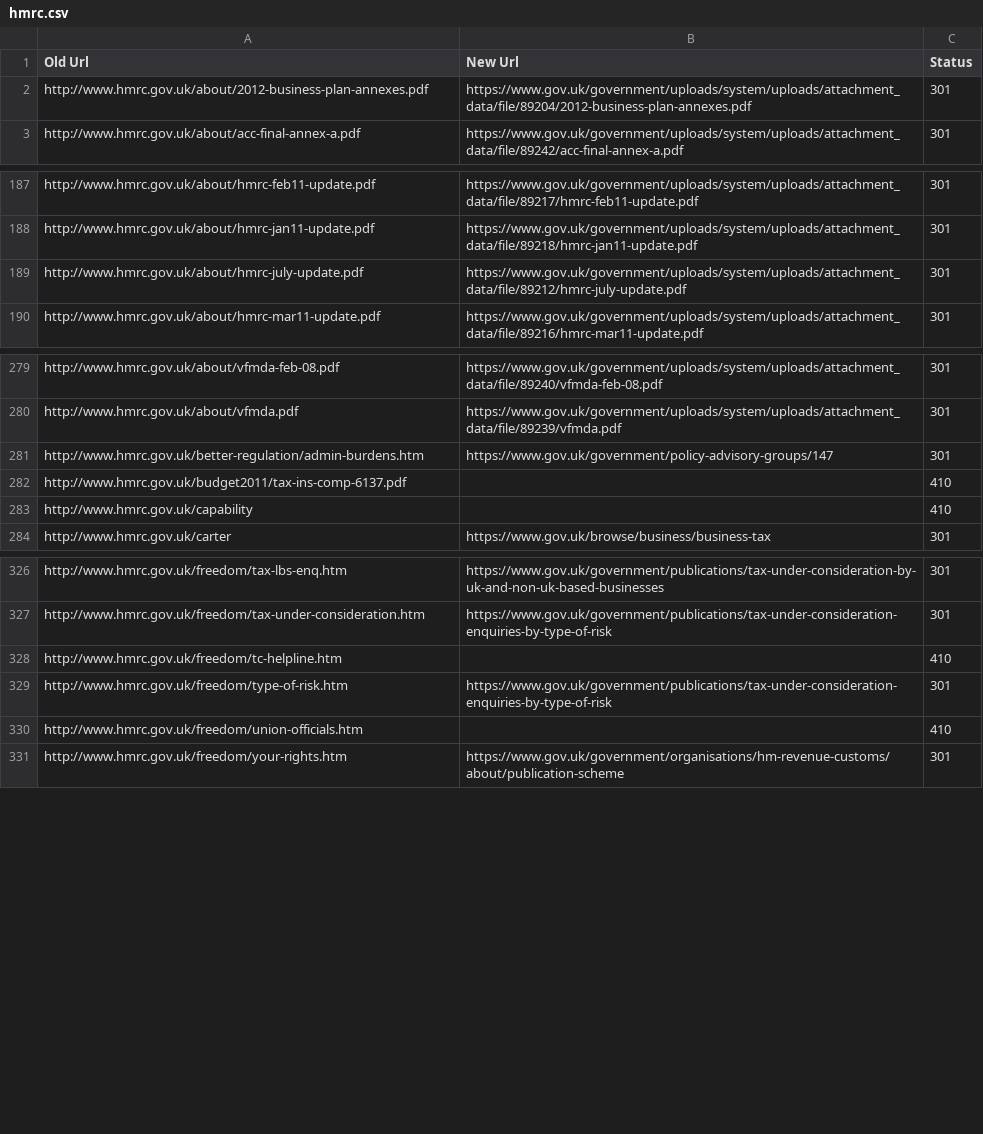
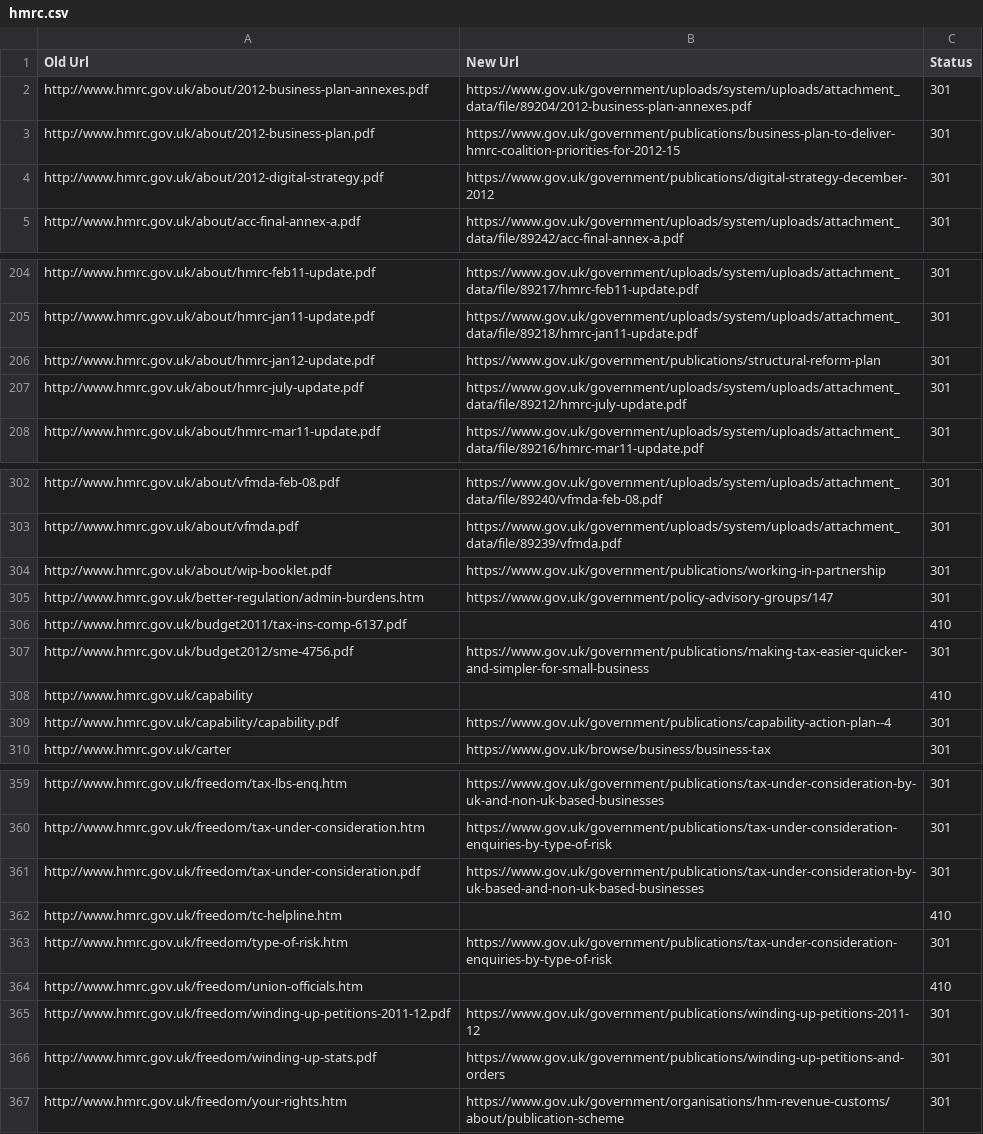
Before and after one commit to alphagov/transition-config, a CSV file: data/mappings/hmrc.csv, drawn as a sheet; only a part is shown, gaps mark what is left out; the diff covers the shown part only; the diff names each change by its address in the sheet, - before the commit and + after, or states it on an @@ line.

Commit message:
Updated hmrc mappings

```diff
--- a/data/mappings/hmrc.csv
+++ b/data/mappings/hmrc.csv
+row 3: http://www.hmrc.gov.uk/about/2012-business-plan.pdf | https://www.gov.uk/government/publications/business-plan-to-deliver-hmrc-coalition-priorities-for-2012-15 | 301
+row 4: http://www.hmrc.gov.uk/about/2012-digital-strategy.pdf | https://www.gov.uk/government/publications/digital-strategy-december-2012 | 301
+row 206: http://www.hmrc.gov.uk/about/hmrc-jan12-update.pdf | https://www.gov.uk/government/publications/structural-reform-plan | 301
+row 304: http://www.hmrc.gov.uk/about/wip-booklet.pdf | https://www.gov.uk/government/publications/working-in-partnership | 301
+row 307: http://www.hmrc.gov.uk/budget2012/sme-4756.pdf | https://www.gov.uk/government/publications/making-tax-easier-quicker-and-simpler-for-small-business | 301
+row 309: http://www.hmrc.gov.uk/capability/capability.pdf | https://www.gov.uk/government/publications/capability-action-plan--4 | 301
+row 361: http://www.hmrc.gov.uk/freedom/tax-under-consideration.pdf | https://www.gov.uk/government/publications/tax-under-consideration-by-uk-based-and-non-uk-based-businesses | 301
+row 365: http://www.hmrc.gov.uk/freedom/winding-up-petitions-2011-12.pdf | https://www.gov.uk/government/publications/winding-up-petitions-2011-12 | 301
+row 366: http://www.hmrc.gov.uk/freedom/winding-up-stats.pdf | https://www.gov.uk/government/publications/winding-up-petitions-and-orders | 301
```
Also changed, not shown: 29 added rows elsewhere in this file.
